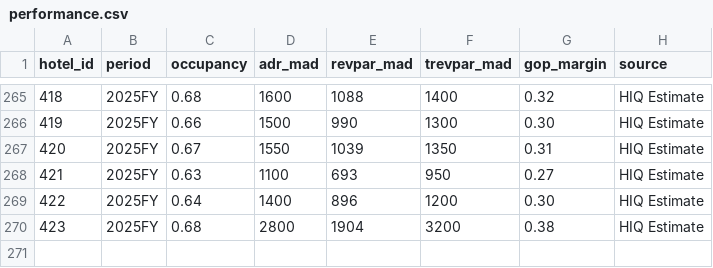
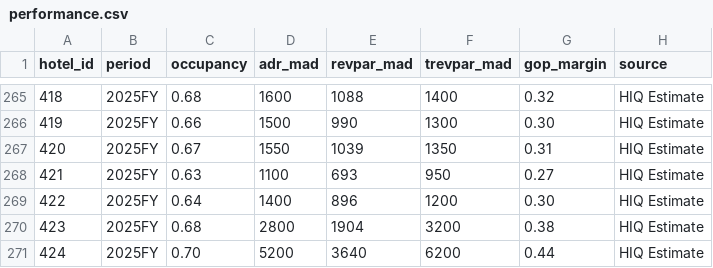
Before and after one commit to oaddahre/hospitalityiq, a CSV file: performance.csv, drawn as a sheet; only a part is shown, gaps mark what is left out.

```diff
--- a/performance.csv
+++ b/performance.csv
@@ -270 +270,2 @@ hotel_id,period,occupancy,adr_mad,revpar_mad,trevpar_mad,gop_margin,source
 423,2025FY,0.68,2800,1904,3200,0.38,HIQ Estimate
+424,2025FY,0.70,5200,3640,6200,0.44,HIQ Estimate
```
Also changed, not shown: hotels.csv.
